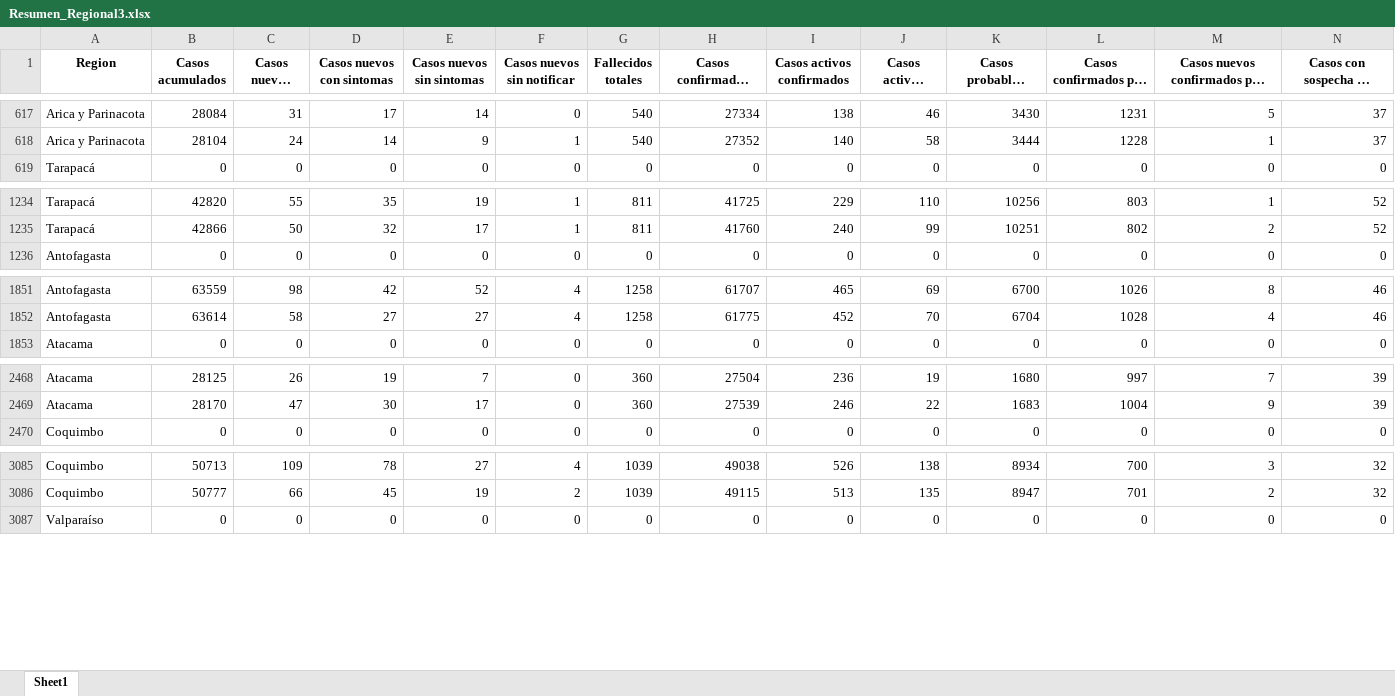
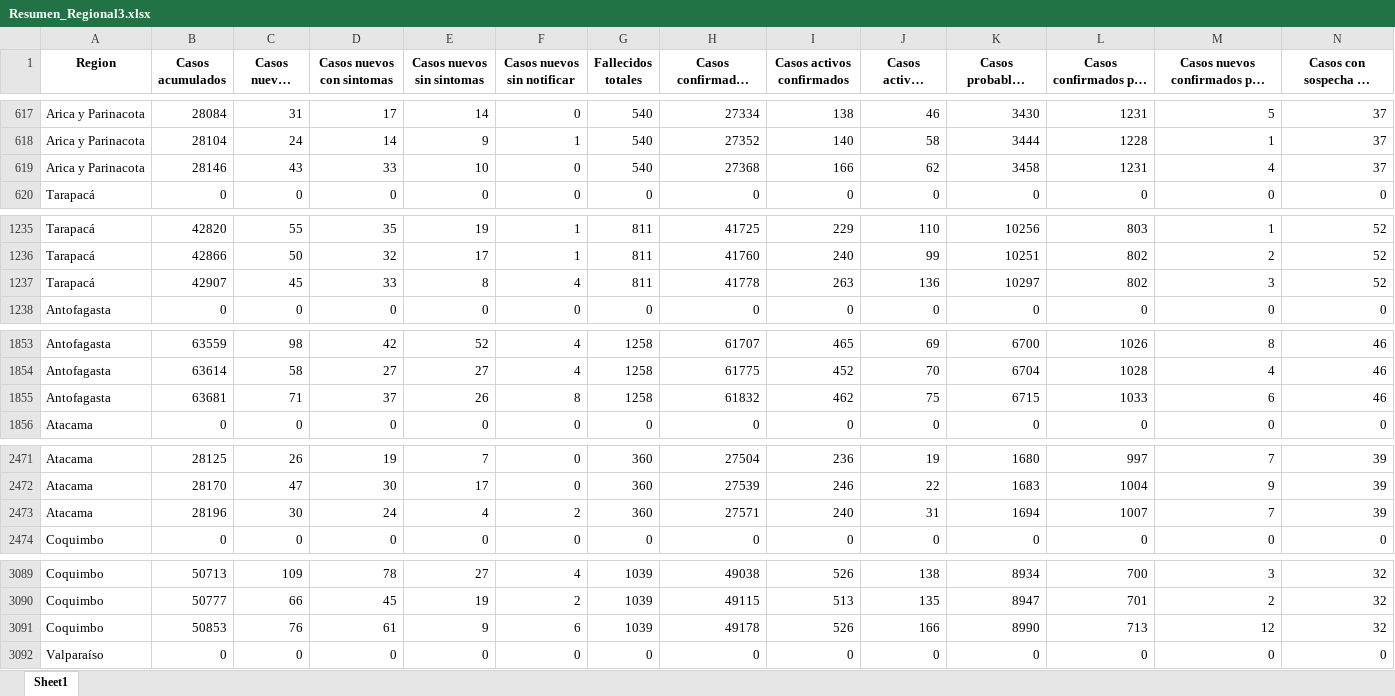
Before and after one commit to Sud-Austral/Datos_Chile, an Excel workbook: propios/Resumen_Regional3.xlsx, sheet Sheet1, drawn as a sheet; only a part is shown, gaps mark what is left out; long unchanged cells end in …; values as stored, in another font and other column widths than the file's, no borders; rows hold the shown columns only; the diff covers the shown part only; the diff names each change by its address in the sheet, - before the commit and + after, or states it on an @@ line.

```diff
--- a/propios/Resumen_Regional3.xlsx (sheet Sheet1)
+++ b/propios/Resumen_Regional3.xlsx (sheet Sheet1)
+row 619: Arica y Parinacota | 28146 | 43 | 33 | 10 | 0 | 540 | 27368 | 166 | 62 | 3458 | 1231 | 4 | 37
+row 1237: Tarapacá | 42907 | 45 | 33 | 8 | 4 | 811 | 41778 | 263 | 136 | 10297 | 802 | 3 | 52
+row 1855: Antofagasta | 63681 | 71 | 37 | 26 | 8 | 1258 | 61832 | 462 | 75 | 6715 | 1033 | 6 | 46
+row 2473: Atacama | 28196 | 30 | 24 | 4 | 2 | 360 | 27571 | 240 | 31 | 1694 | 1007 | 7 | 39
+row 3091: Coquimbo | 50853 | 76 | 61 | 9 | 6 | 1039 | 49178 | 526 | 166 | 8990 | 713 | 12 | 32
```
Also changed, not shown: 12 added rows elsewhere in this sheet, propios/Resumen_Regional2.xlsx, 2 other files.
